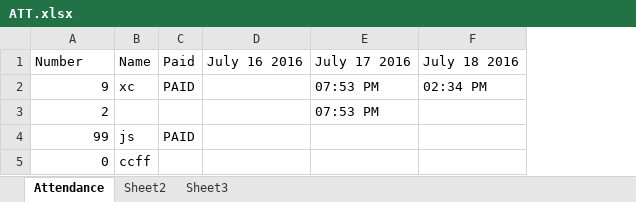
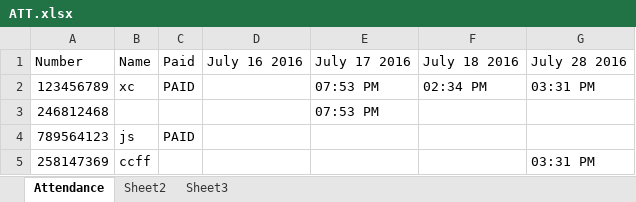
Before and after one commit to coolcom200/Barcode-Scanner, an Excel workbook: ATT.xlsx, sheet Attendance, drawn as a sheet; values as stored, in another font and other column widths than the file's, no borders; the diff names each change by its address in the sheet, - before the commit and + after, or states it on an @@ line.

Commit message:
incoreperated tkinter interface with excel work

```diff
--- a/ATT.xlsx (sheet Attendance)
+++ b/ATT.xlsx (sheet Attendance)
+column G (July 28 2016), rows 2-5: 03:31 PM |  |  | 03:31 PM
-A2 (Number): 9
+A2 (Number): 123456789
-A3 (Number): 2
+A3 (Number): 246812468
-A4 (Number): 99
+A4 (Number): 789564123
-A5 (Number): 0
+A5 (Number): 258147369
```
Also changed, not shown: 1 other file.
